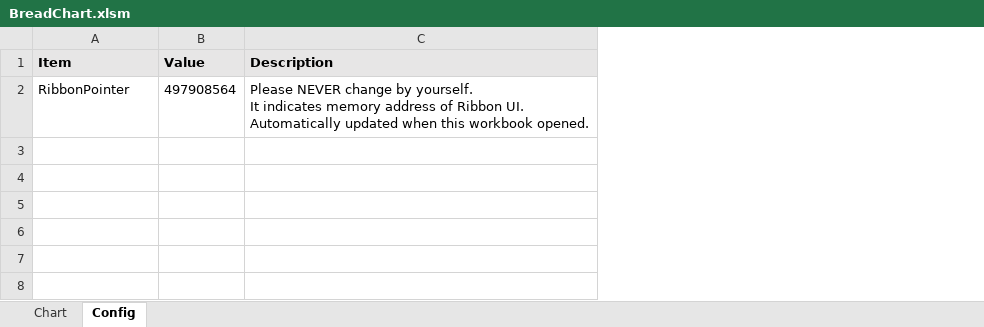
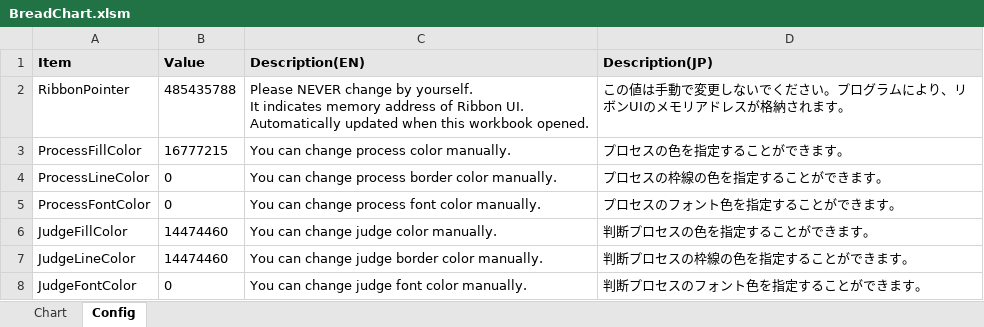
Before and after one commit to thom-jp/BreadChart, an Excel workbook: bin/BreadChart.xlsm, sheet Config, drawn as a sheet; values as stored, in another font and other column widths than the file's, no borders; the diff names each change by its address in the sheet, - before the commit and + after, or states it on an @@ line.

Commit message:
Add process color changable feature by config sheet.

```diff
--- a/bin/BreadChart.xlsm (sheet Config)
+++ b/bin/BreadChart.xlsm (sheet Config)
+column D (Description(JP)), row 2: この値は手動で変更しないでください。プログラムにより、リボンUIのメモリアドレスが格納されます。
-C1: Description
+C1: Description(EN)
-B2 (Value): 497908564
+B2 (Value): 485435788
+row 3: ProcessFillColor | 16777215 | You can change process color manually. | プロセスの色を指定することができます。
+row 4: ProcessLineColor | 0 | You can change process border color manually. | プロセスの枠線の色を指定することができます。
+row 5: ProcessFontColor | 0 | You can change process font color manually. | プロセスのフォント色を指定することができます。
+row 6: JudgeFillColor | 14474460 | You can change judge color manually. | 判断プロセスの色を指定することができます。
+row 7: JudgeLineColor | 14474460 | You can change judge border color manually. | 判断プロセスの枠線の色を指定することができます。
+row 8: JudgeFontColor | 0 | You can change judge font color manually. | 判断プロセスのフォント色を指定することができます。
```
Also changed, not shown: charts or pictures, 1 other file.
